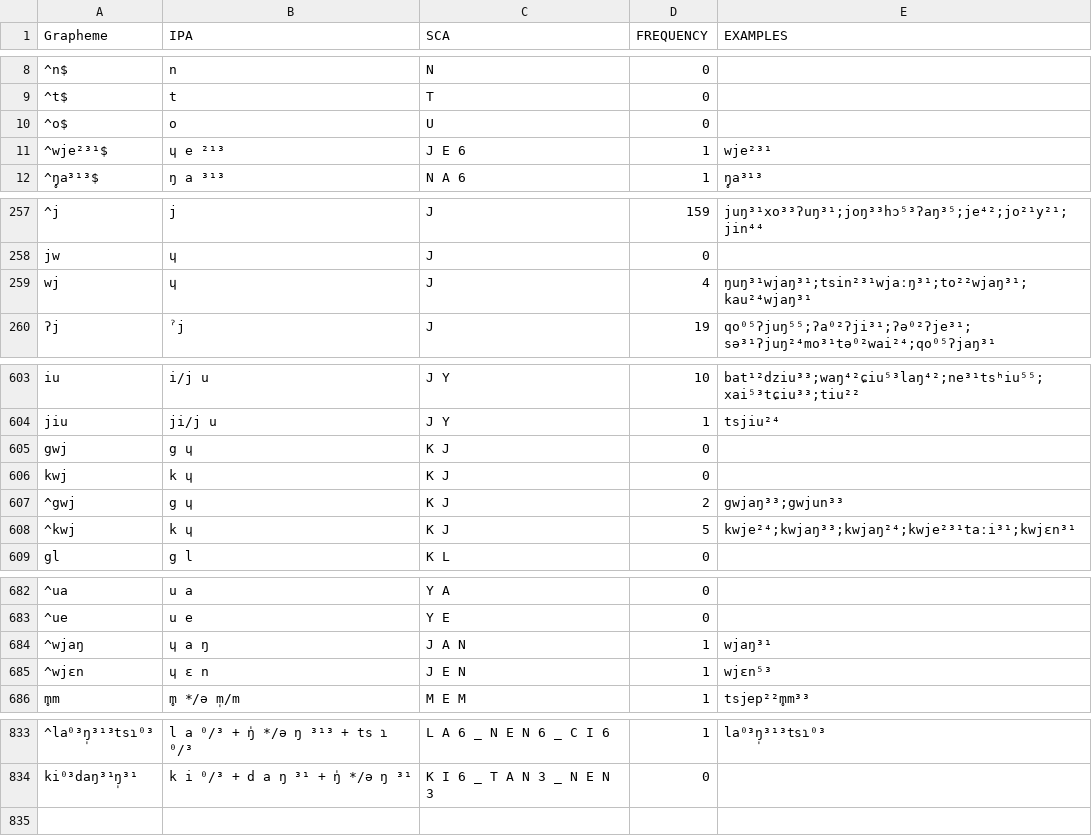
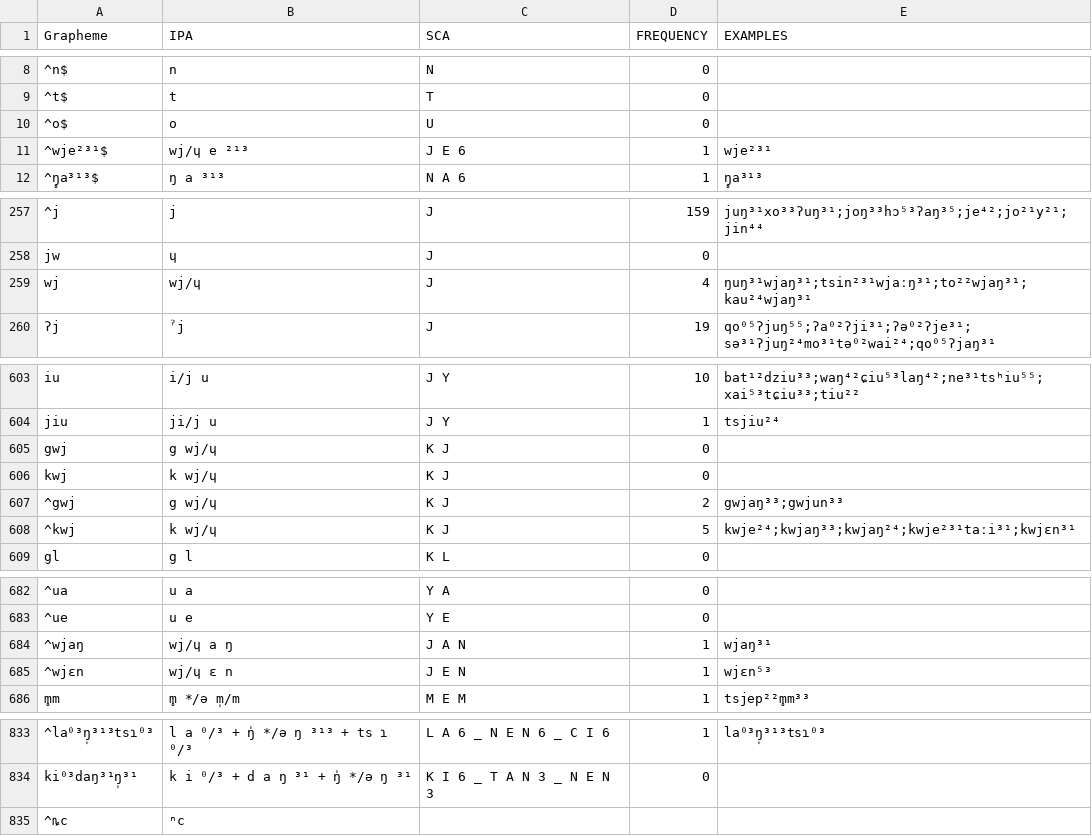
Before and after one commit to lexibank/chenhmongmien, a TSV file: etc/orthography.tsv, drawn as a sheet; only a part is shown, gaps mark what is left out; the diff names each change by its address in the sheet, - before the commit and + after, or states it on an @@ line.

Commit message:
update orthography profile wj to wj/ɥ and ȵc to ⁿc

```diff
--- a/etc/orthography.tsv
+++ b/etc/orthography.tsv
-B11 (IPA): ɥ e ²¹³
+B11 (IPA): wj/ɥ e ²¹³
-B259 (IPA): ɥ
+B259 (IPA): wj/ɥ
-B605 (IPA): g ɥ
+B605 (IPA): g wj/ɥ
-B606 (IPA): k ɥ
+B606 (IPA): k wj/ɥ
-B607 (IPA): g ɥ
+B607 (IPA): g wj/ɥ
-B608 (IPA): k ɥ
+B608 (IPA): k wj/ɥ
-B684 (IPA): ɥ a ŋ
+B684 (IPA): wj/ɥ a ŋ
-B685 (IPA): ɥ ɛ n
+B685 (IPA): wj/ɥ ɛ n
+row 835: ^ȵc | ⁿc
```
Also changed, not shown: 5 other files.
